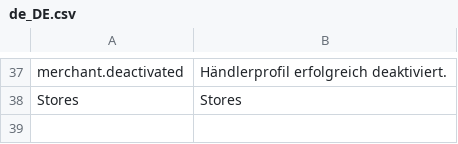
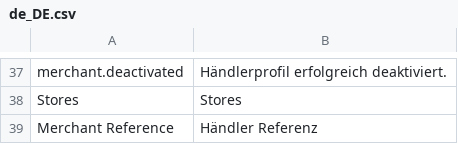
Before and after one commit to spryker/merchant-gui, a CSV file: data/translation/Zed/de_DE.csv, drawn as a sheet; only a part is shown, gaps mark what is left out; the diff names each change by its address in the sheet, - before the commit and + after, or states it on an @@ line.

```diff
--- a/data/translation/Zed/de_DE.csv
+++ b/data/translation/Zed/de_DE.csv
+row 39: Merchant Reference | Händler Referenz
```
Also changed, not shown: data/translation/Zed/en_US.csv.
